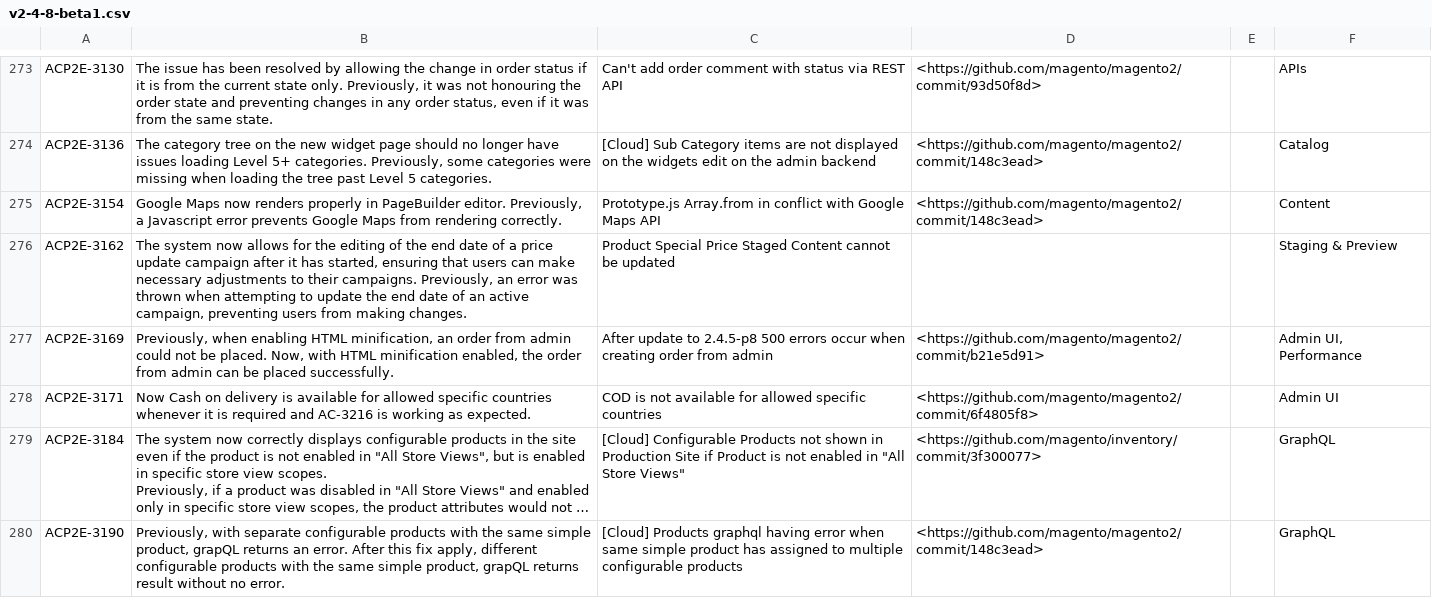
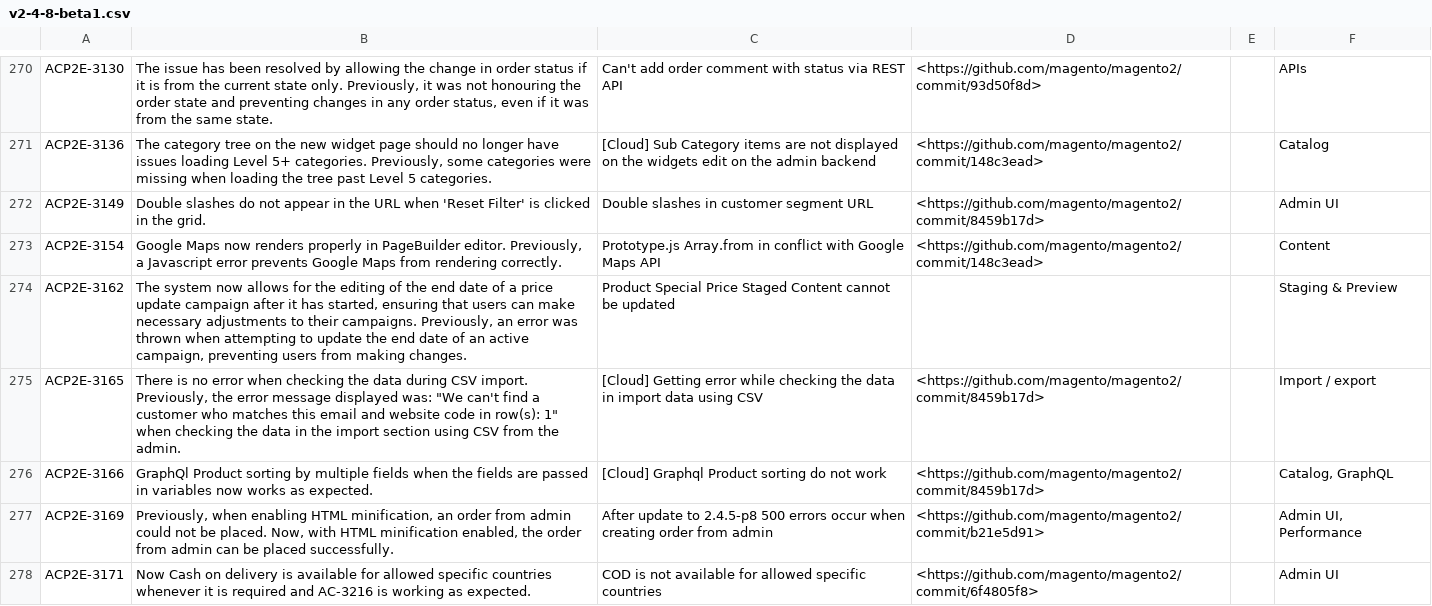
Before and after one commit to AdobeDocs/commerce-operations.de-DE, a CSV file: _jekyll/_data/release/fixed-issues/v2-4-8-beta1.csv, drawn as a sheet; only a part is shown, gaps mark what is left out; the shorter side is filled out with more unchanged rows; long unchanged cells end in …; the diff covers the shown part only.

Commit message:
Updating Old File for core commit af9bfd194582dd99d7b56b8147d92228438ddd9b

```diff
--- a/_jekyll/_data/release/fixed-issues/v2-4-8-beta1.csv
+++ b/_jekyll/_data/release/fixed-issues/v2-4-8-beta1.csv
@@ -279,4 +283,7 @@ ACP2E-3130,"The issue has been resolved by allowing the change in order status i
 ACP2E-3136,"The category tree on the new widget page should no longer have issues loading Level 5+ categories. Previously, some categories were missing when loading the tree past Level 5 categories.",[Cloud] Sub Category items are not displayed on the widgets edit on the admin backend,<https://github.com/magento/magento2/commit/148c3ead>,"",Catalog
+ACP2E-3149,Double slashes do not appear in the URL when 'Reset Filter' is clicked in the grid.,Double slashes in customer segment URL,<https://github.com/magento/magento2/commit/8459b17d>,"",Admin UI
 ACP2E-3154,"Google Maps now renders properly in PageBuilder editor. Previously, a Javascript error prevents Google Maps from rendering correctly.",Prototype.js Array.from in conflict with Google Maps API,<https://github.com/magento/magento2/commit/148c3ead>,"",Content
 ACP2E-3162,"The system now allows for the editing of the end date of a price update campaign after it has started, ensuring that users can make necessary adjustments to their campaigns. Previously, an error was thrown when attempting to update the end date of an active campaign, preventing users from making changes.",Product Special Price Staged Content cannot be updated,"","",Staging & Preview
+ACP2E-3165,"There is no error when checking the data during CSV import. Previously, the error message displayed was: ""We can't find a customer who matches this email and website code in row(s): 1"" when checking the data in the import section using CSV from the admin.",[Cloud] Getting error while checking the data in import data using CSV,<https://github.com/magento/magento2/commit/8459b17d>,"",Import / export
+ACP2E-3166,GraphQl Product sorting by multiple fields when the fields are passed in variables now works as expected.,[Cloud] Graphql Product sorting do not work,<https://github.com/magento/magento2/commit/8459b17d>,"","Catalog, GraphQL"
 ACP2E-3169,"Previously, when enabling HTML minification, an order from admin could not be placed. Now, with HTML minification enabled, the order from admin can be placed successfully.",After update to 2.4.5-p8 500 errors occur when creating order from admin,<https://github.com/magento/magento2/commit/b21e5d91>,"","Admin UI, Performance"
```
Also changed, not shown: 12 added rows, 6 removed rows and 34 edited cells elsewhere in this file.
